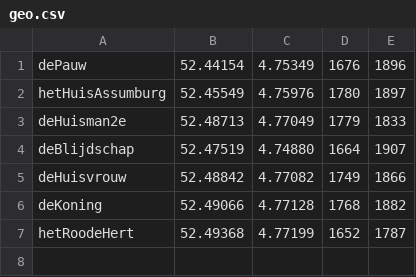
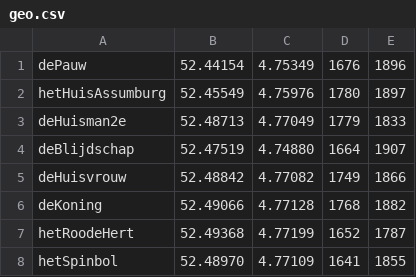
Before and after one commit to jan438/Assendelft, a CSV file: CSV/geo.csv, drawn as a sheet.

Commit message:
Update geo.csv

```diff
--- a/CSV/geo.csv
+++ b/CSV/geo.csv
@@ -7 +7,2 @@ deKoning;52.49066;4.77128;1768;1882;
 hetRoodeHert;52.49368;4.77199;1652;1787;
+hetSpinbol;52.48970;4.77109;1641;1855;
```
